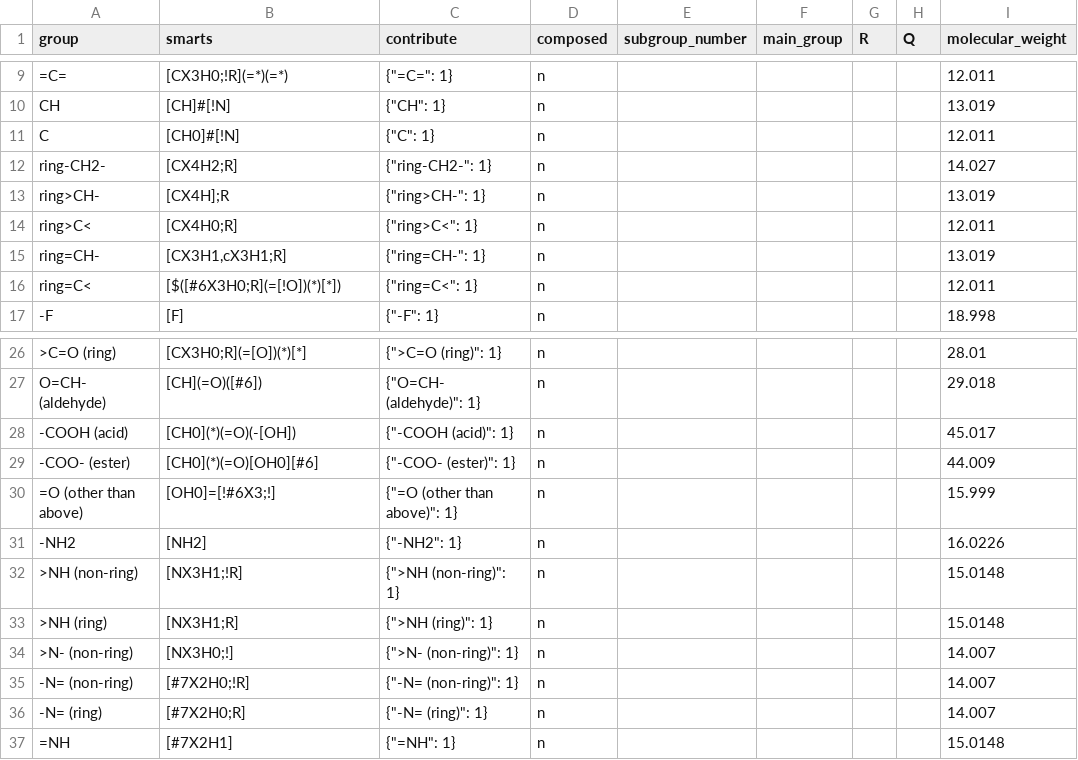
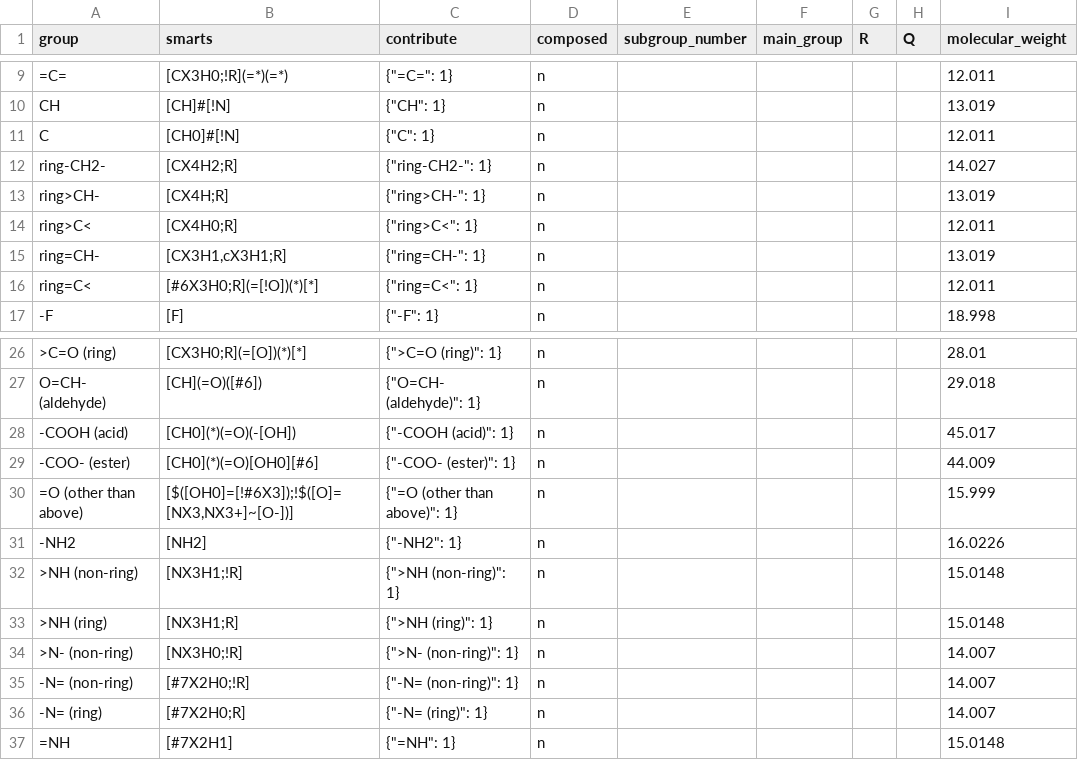
Before and after one commit to ipqa-research/ugropy, a CSV file: ugropy/groupscsv/joback/joback_subgroups.csv, drawn as a sheet; only a part is shown, gaps mark what is left out.

```diff
--- a/ugropy/groupscsv/joback/joback_subgroups.csv
+++ b/ugropy/groupscsv/joback/joback_subgroups.csv
@@ -12,6 +12,6 @@ C|[CH0]#[!N]|"{""C"": 1}"|n|||||12.011
 ring-CH2-|[CX4H2;R]|"{""ring-CH2-"": 1}"|n|||||14.027
-ring>CH-|[CX4H];R|"{""ring>CH-"": 1}"|n|||||13.019
+ring>CH-|[CX4H;R]|"{""ring>CH-"": 1}"|n|||||13.019
 ring>C<|[CX4H0;R]|"{""ring>C<"": 1}"|n|||||12.011
 ring=CH-|[CX3H1,cX3H1;R]|"{""ring=CH-"": 1}"|n|||||13.019
-ring=C<|[$([#6X3H0;R](=[!O])(*)[*])|"{""ring=C<"": 1}"|n|||||12.011
+ring=C<|[#6X3H0;R](=[!O])(*)[*]|"{""ring=C<"": 1}"|n|||||12.011
 -F|[F]|"{""-F"": 1}"|n|||||18.998
@@ -29,3 +29,3 @@ O=CH- (aldehyde)|[CH](=O)([#6])|"{""O=CH- (aldehyde)"": 1}"|n|||||29.018
 -COO- (ester)|[CH0](*)(=O)[OH0][#6]|"{""-COO- (ester)"": 1}"|n|||||44.009
-=O (other than above)|[OH0]=[!#6X3;!]|"{""=O (other than above)"": 1}"|n|||||15.999
+=O (other than above)|[$([OH0]=[!#6X3]);!$([O]=[NX3,NX3+]~[O-])]|"{""=O (other than above)"": 1}"|n|||||15.999
 -NH2|[NH2]|"{""-NH2"": 1}"|n|||||16.0226
@@ -33,3 +33,3 @@ O=CH- (aldehyde)|[CH](=O)([#6])|"{""O=CH- (aldehyde)"": 1}"|n|||||29.018
 >NH (ring)|[NX3H1;R]|"{"">NH (ring)"": 1}"|n|||||15.0148
->N- (non-ring)|[NX3H0;!]|"{"">N- (non-ring)"": 1}"|n|||||14.007
+>N- (non-ring)|[NX3H0;!R]|"{"">N- (non-ring)"": 1}"|n|||||14.007
 -N= (non-ring)|[#7X2H0;!R]|"{""-N= (non-ring)"": 1}"|n|||||14.007
```
Also changed, not shown: 50 other files.
